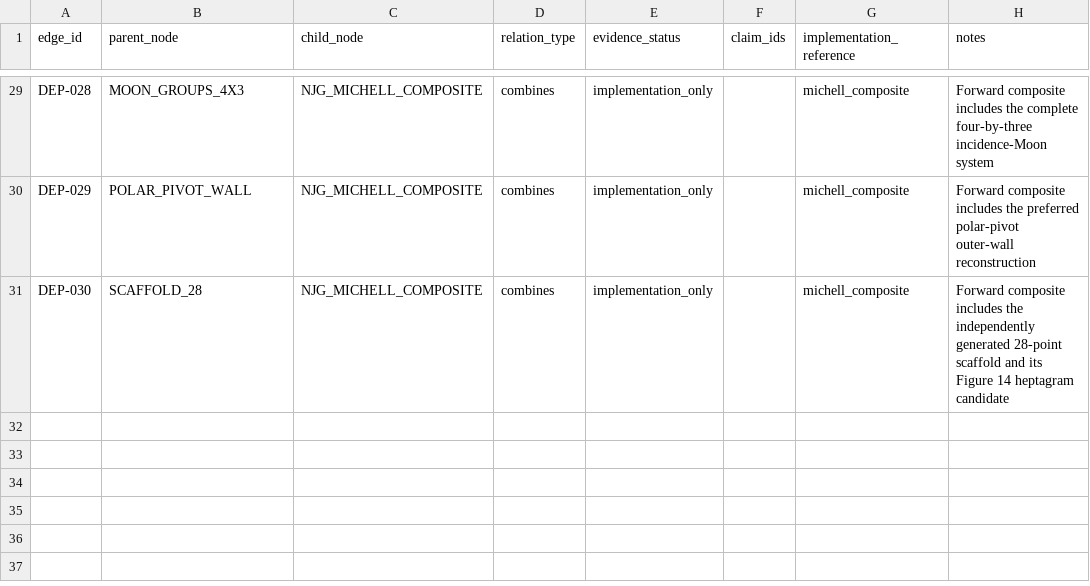
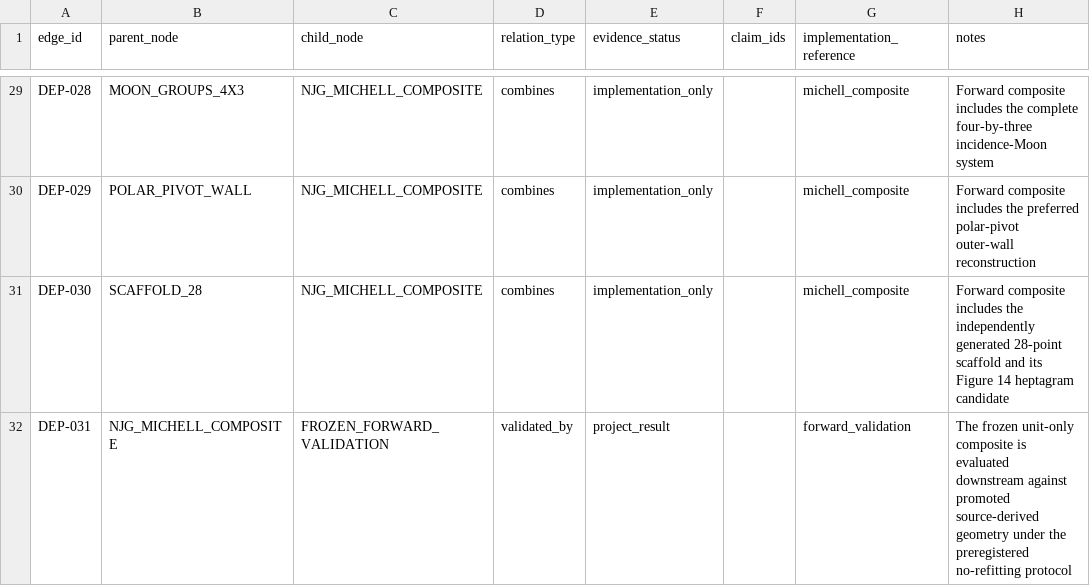
Before and after one commit to salahealer9/new-jerusalem-geometry, a CSV file: docs/specification/construction_dependencies.csv, drawn as a sheet; only a part is shown, gaps mark what is left out.

```diff
--- a/docs/specification/construction_dependencies.csv
+++ b/docs/specification/construction_dependencies.csv
@@ -31 +31,2 @@ DEP-029,POLAR_PIVOT_WALL,NJG_MICHELL_COMPOSITE,combines,implementation_only,,mic
 DEP-030,SCAFFOLD_28,NJG_MICHELL_COMPOSITE,combines,implementation_only,,michell_composite,Forward composite includes the independently generated 28-point scaffold and its Figure 14 heptagram candidate
+DEP-031,NJG_MICHELL_COMPOSITE,FROZEN_FORWARD_VALIDATION,validated_by,project_result,,forward_validation,The frozen unit-only composite is evaluated downstream against promoted source-derived geometry under the preregistered no-refitting protocol
```
Also changed, not shown: docs/specification/construction_nodes.csv, 8 other files.
